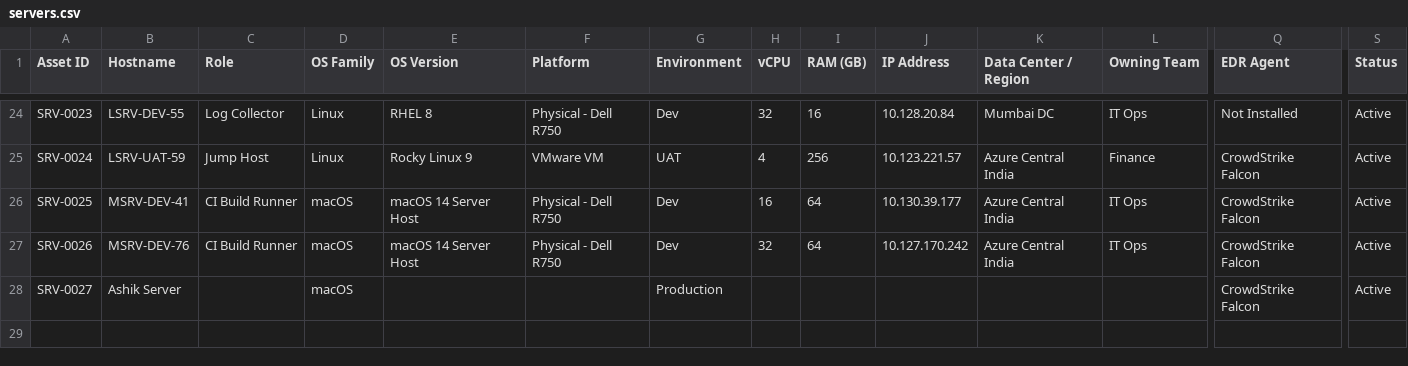
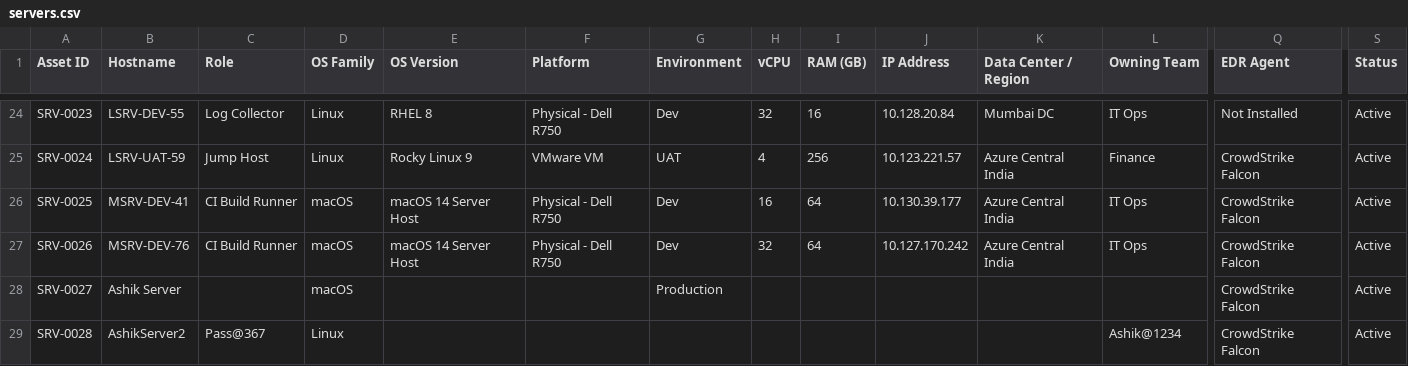
Before and after one commit to ashikahmed4343/AssetManagementTesting, a CSV file: servers.csv, drawn as a sheet; only a part is shown, gaps mark what is left out; rows hold the shown columns only; the diff names each change by its address in the sheet, - before the commit and + after, or states it on an @@ line.

Commit message:
Added host AshikServer2 (SRV-0028) via web form

```diff
--- a/servers.csv
+++ b/servers.csv
+row 29: SRV-0028 | AshikServer2 | Pass@367 | Linux |  |  |  |  |  |  |  | Ashik@1234 | CrowdStrike Falcon | Active
```
